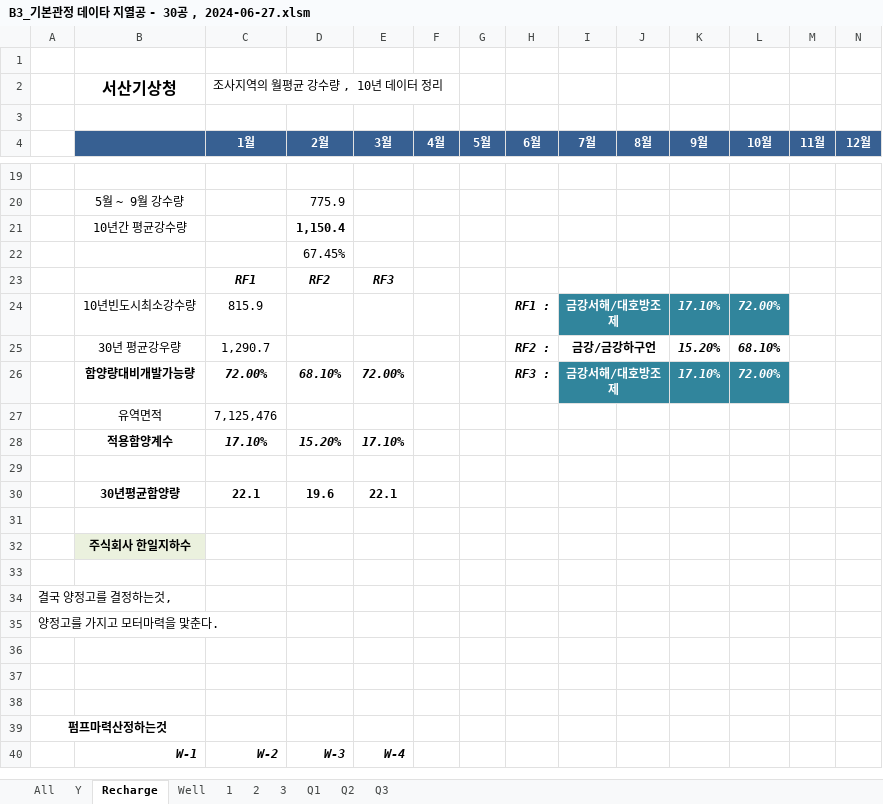
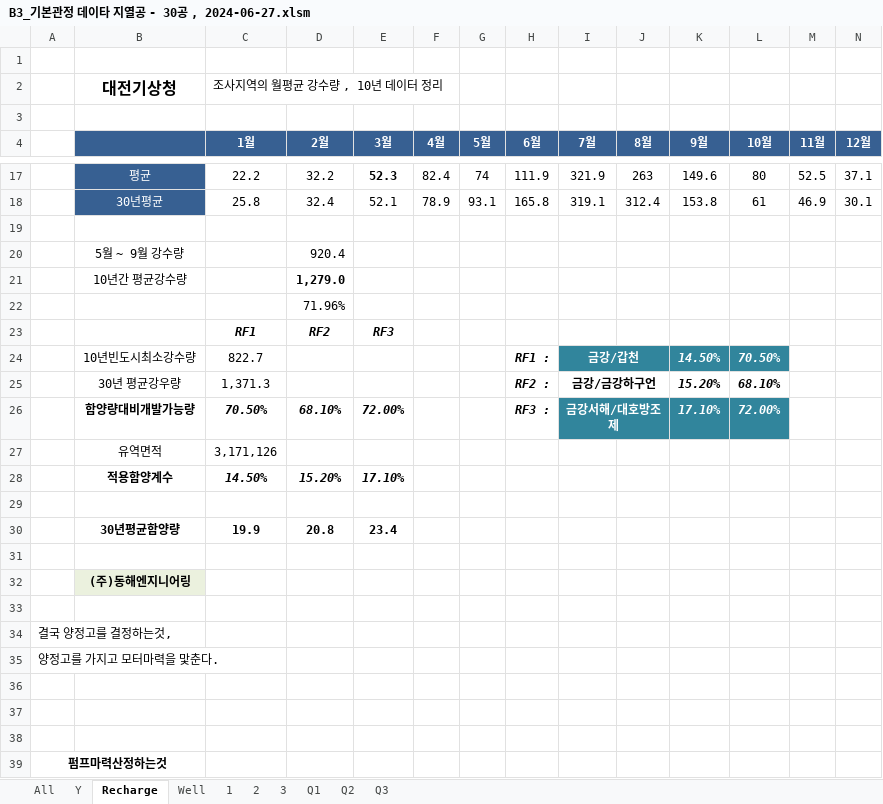
Before and after one commit to ihanseol/02_Excel2, an Excel workbook: 01_Acquifer Pumping Test/03_기본관정데이타/B3_기본관정 데이타 지열공 - 30공 , 2024-06-27.xlsm, sheet Recharge, drawn as a sheet; only a part is shown, gaps mark what is left out; the shorter side is filled out with more unchanged rows; values as stored, in another font and other column widths than the file's, no borders; charts and pictures not drawn; removed rows and columns are numbered as before the commit, all else as after; rows hold the shown columns only; the diff covers the shown part only; the diff names each change by its address in the sheet, - before the commit and + after, or states it on an @@ line.

```diff
--- a/01_Acquifer Pumping Test/03_기본관정데이타/B3_기본관정 데이타 지열공 - 30공 , 2024-06-27.xlsm (sheet Recharge)
+++ b/01_Acquifer Pumping Test/03_기본관정데이타/B3_기본관정 데이타 지열공 - 30공 , 2024-06-27.xlsm (sheet Recharge)
-B2: 서산기상청
+B2: 대전기상청
+row 17:  | 평균 | 22.2 | 32.2 | 52.3 | 82.4 | 74 | 111.9 | 321.9 | 263 | 149.6 | 80 | 52.5 | 37.1
+row 18:  | 30년평균 | 25.8 | 32.4 | 52.1 | 78.9 | 93.1 | 165.8 | 319.1 | 312.4 | 153.8 | 61 | 46.9 | 30.1
-D20 (2월): 775.9
+D20 (2월): 920.4
-D21 (2월): 1,150.4
+D21 (2월): 1,279.0
-D22 (2월): 67.45%
+D22 (2월): 71.96%
-row 24:  | 10년빈도시최소강수량 | 815.9 |  |  |  |  | RF1 : | 금강서해/대호방조제 |  | 17.10% | 72.00%
+row 24:  | 10년빈도시최소강수량 | 822.7 |  |  |  |  | RF1 : | 금강/갑천 |  | 14.50% | 70.50%
-C25 (1월): 1,290.7
+C25 (1월): 1,371.3
-C26 (1월): 72.00%
+C26 (1월): 70.50%
-C27 (1월): 7,125,476
+C27 (1월): 3,171,126
-C28 (1월): 17.10%
+C28 (1월): 14.50%
-row 30:  | 30년평균함양량 | 22.1 | 19.6 | 22.1
+row 30:  | 30년평균함양량 | 19.9 | 20.8 | 23.4
-B32: 주식회사 한일지하수
+B32: (주)동해엔지니어링
```
Also changed, not shown: 12 added rows and 14 removed rows elsewhere in this sheet, sheet All, sheet Y, sheet Well, sheet 1, sheet 2, sheet 3, charts or pictures, 10 other files.
